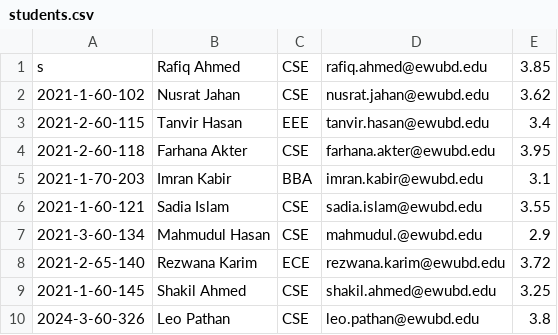
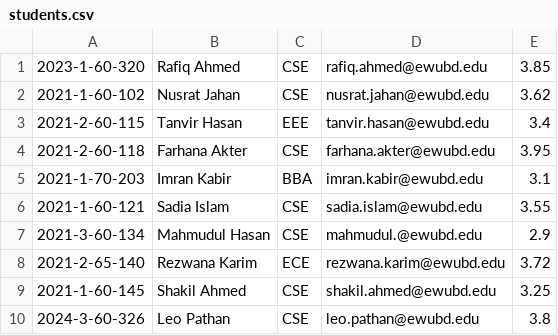
Before and after one commit to leopathan5555/Student-Record-Management-System, a CSV file: students.csv, drawn as a sheet.

Commit message:
Update students.csv

```diff
--- a/students.csv
+++ b/students.csv
@@ -1,2 +1,2 @@
-s,Rafiq Ahmed,CSE,rafiq.ahmed@ewubd.edu,3.85
+2023-1-60-320,Rafiq Ahmed,CSE,rafiq.ahmed@ewubd.edu,3.85
 2021-1-60-102,Nusrat Jahan,CSE,nusrat.jahan@ewubd.edu,3.62
```
